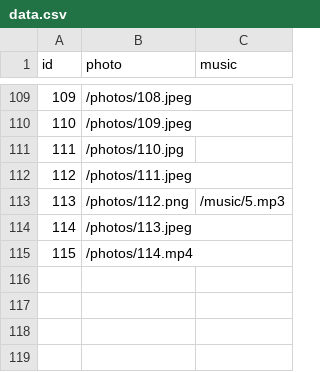
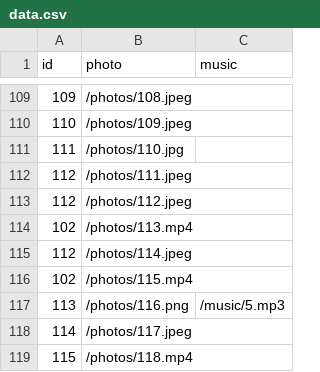
Before and after one commit to EmanuelCD95/nico, a CSV file: public/data.csv, drawn as a sheet; only a part is shown, gaps mark what is left out.

```diff
--- a/public/data.csv
+++ b/public/data.csv
@@ -112,4 +112,8 @@ id,photo,music
 112,/photos/111.jpeg,
-113,/photos/112.png,/music/5.mp3
-114,/photos/113.jpeg,
-115,/photos/114.mp4,
+112,/photos/112.jpeg,
+102,/photos/113.mp4,
+112,/photos/114.jpeg,
+102,/photos/115.mp4,
+113,/photos/116.png,/music/5.mp3
+114,/photos/117.jpeg,
+115,/photos/118.mp4,
```
Also changed, not shown: 7 other files.
